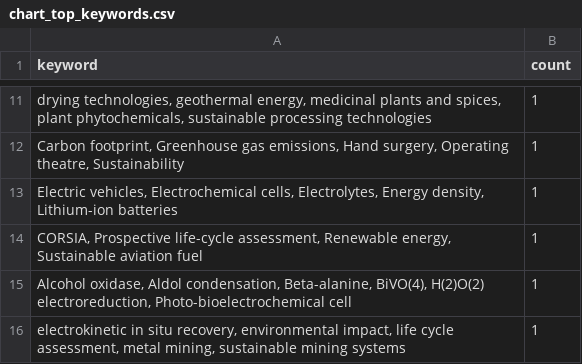
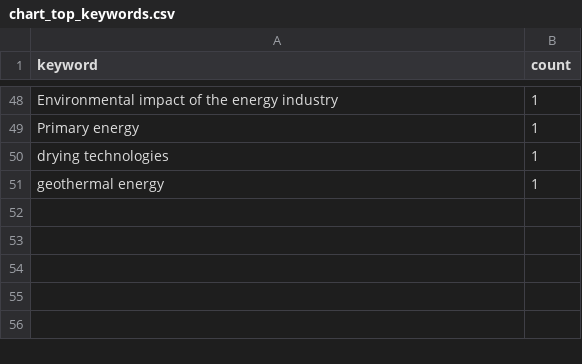
Before and after one commit to louailou123/Streamlining-systematic-reviews-with-llms, a CSV file: chart_top_keywords.csv, drawn as a sheet; only a part is shown, gaps mark what is left out; the diff covers the shown part only.

```diff
--- a/chart_top_keywords.csv
+++ b/chart_top_keywords.csv
@@ -11,6 +48,4 @@
-"drying technologies, geothermal energy, medicinal plants and spices, plant phytochemicals, sustainable processing technologies","1"
-"Carbon footprint, Greenhouse gas emissions, Hand surgery, Operating theatre, Sustainability","1"
-"Electric vehicles, Electrochemical cells, Electrolytes, Energy density, Lithium-ion batteries","1"
-"CORSIA, Prospective life-cycle assessment, Renewable energy, Sustainable aviation fuel","1"
-"Alcohol oxidase, Aldol condensation, Beta-alanine, BiVO(4), H(2)O(2) electroreduction, Photo-bioelectrochemical cell","1"
-"electrokinetic in situ recovery, environmental impact, life cycle assessment, metal mining, sustainable mining systems","1"
+"Environmental impact of the energy industry","1"
+"Primary energy","1"
+"drying technologies","1"
+"geothermal energy","1"
```
Also changed, not shown: 37 added rows and 8 edited cells elsewhere in this file, augmented_dataset.csv, chart_challenges.csv, 17 other files.
